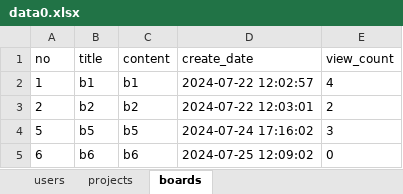
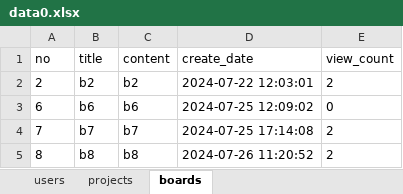
Before and after one commit to J-petto/bitcamp-mystudy, an Excel workbook: myapp/app/data0.xlsx, sheet boards, drawn as a sheet; values as stored, in another font and other column widths than the file's, no borders; removed rows and columns are numbered as before the commit, all else as after; the diff names each change by its address in the sheet, - before the commit and + after, or states it on an @@ line.

```diff
--- a/myapp/app/data0.xlsx (sheet boards)
+++ b/myapp/app/data0.xlsx (sheet boards)
-row 2: 1 | b1 | b1 | 2024-07-22 12:02:57 | 4
-row 4: 5 | b5 | b5 | 2024-07-24 17:16:02 | 3
+row 4: 7 | b7 | b7 | 2024-07-25 17:14:08 | 2
+row 5: 8 | b8 | b8 | 2024-07-26 11:20:52 | 2
```
Also changed, not shown: sheet users, sheet projects, myapp/app/data.xlsx, 4 other files.
